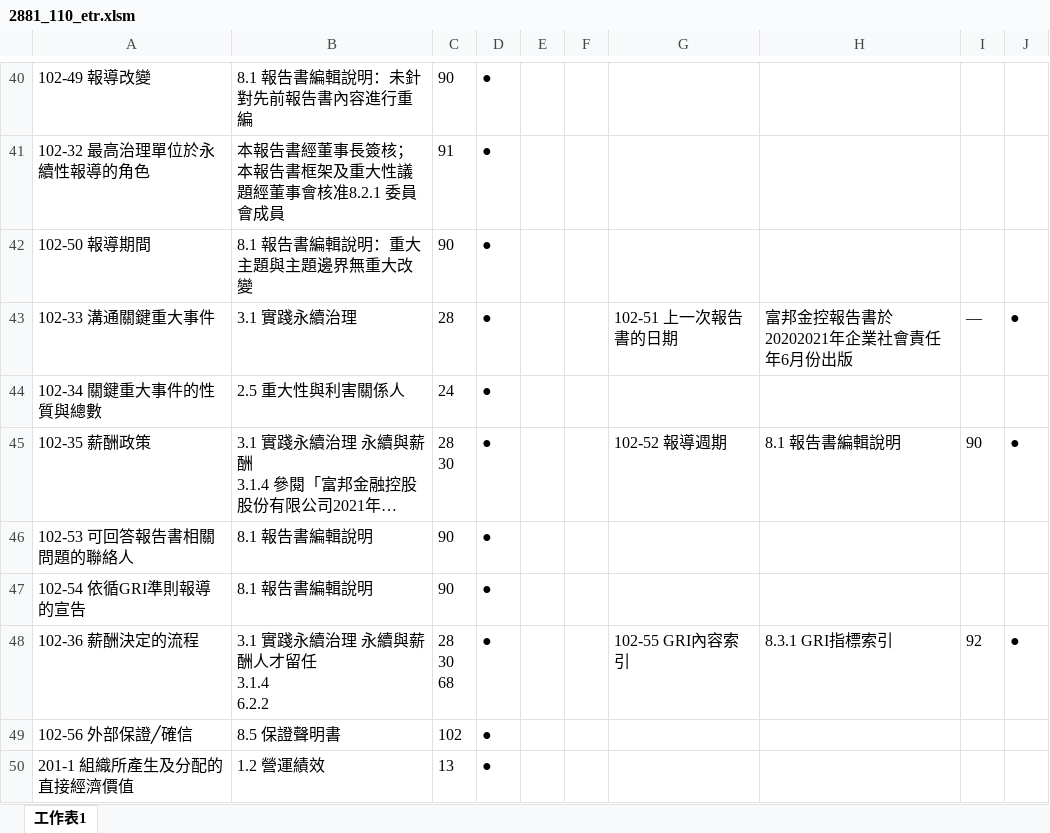
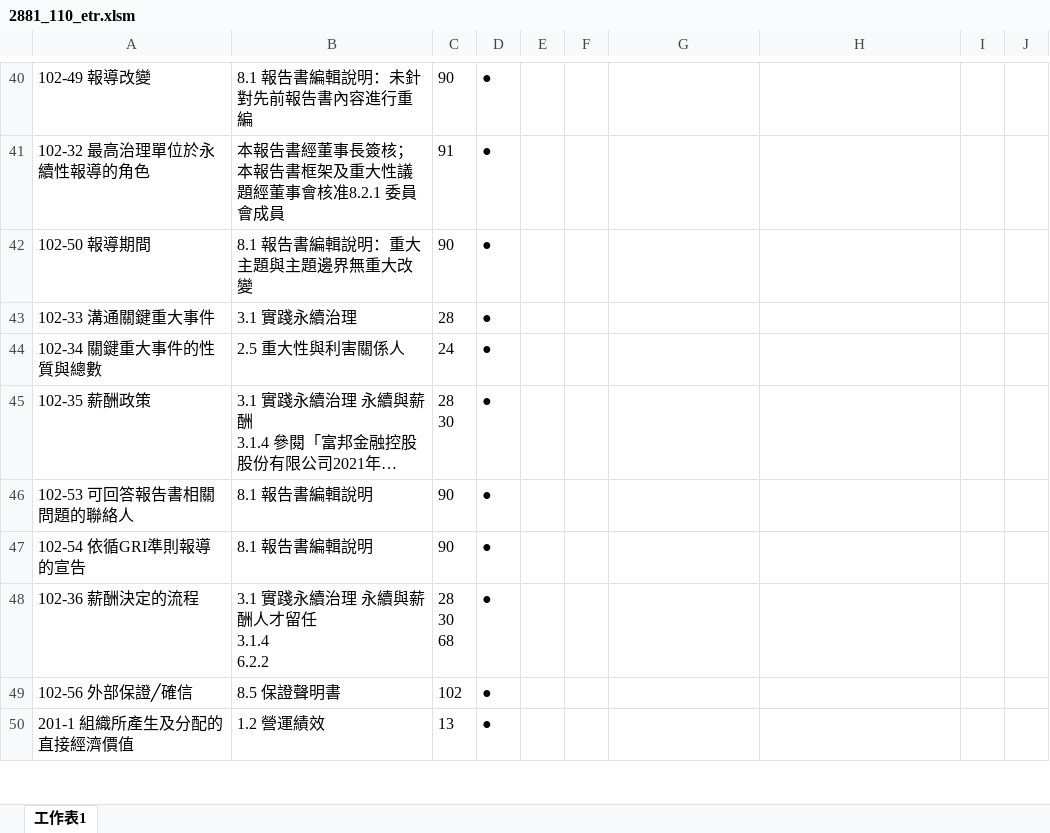
Before and after one commit to HsingKuangLai/Capstone, an Excel workbook: outputfiles/2881_110_etr.xlsm, sheet 工作表1, drawn as a sheet; only a part is shown, gaps mark what is left out; long unchanged cells end in …; values as stored, in another font and other column widths than the file's, no borders; the diff covers the shown part only; the diff names each change by its address in the sheet, - before the commit and + after, or states it on an @@ line.

```diff
--- a/outputfiles/2881_110_etr.xlsm (sheet 工作表1)
+++ b/outputfiles/2881_110_etr.xlsm (sheet 工作表1)
-G43: 102-51 上一次報告書的日期
+G43: (empty)
-H43: 富邦金控報告書於20202021年企業社會責任年6月份出版
+H43: (empty)
-I43: ―
+I43: (empty)
-J43: ●
+J43: (empty)
-G45: 102-52 報導週期
+G45: (empty)
-H45: 8.1 報告書編輯說明
+H45: (empty)
-I45: 90
+I45: (empty)
-J45: ●
+J45: (empty)
-G48: 102-55 GRI內容索引
+G48: (empty)
-H48: 8.3.1 GRI指標索引
+H48: (empty)
-I48: 92
+I48: (empty)
-J48: ●
+J48: (empty)
```
Also changed, not shown: 8 added rows, 1 removed row and 21 edited cells elsewhere in this sheet, 24 other files.
